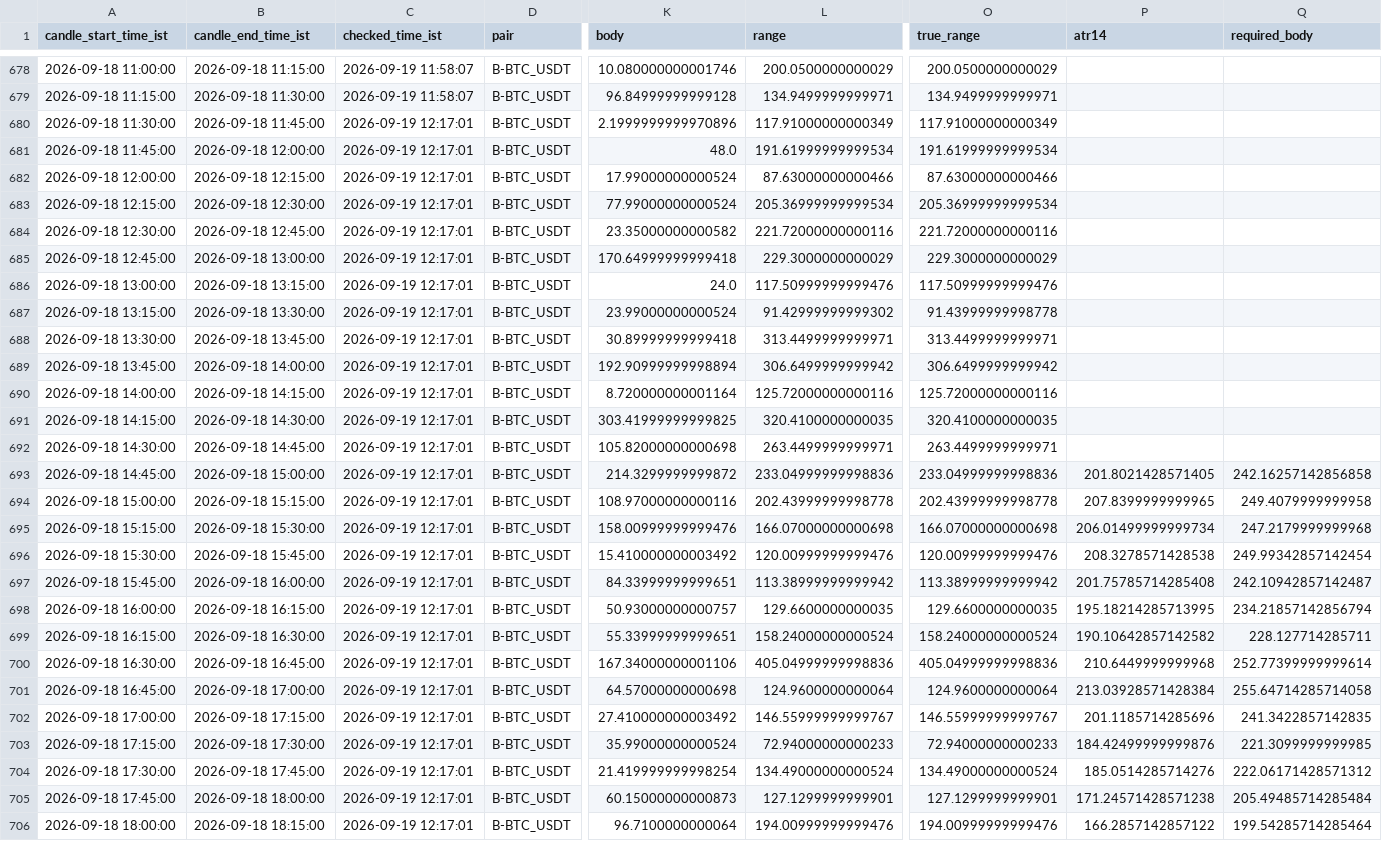
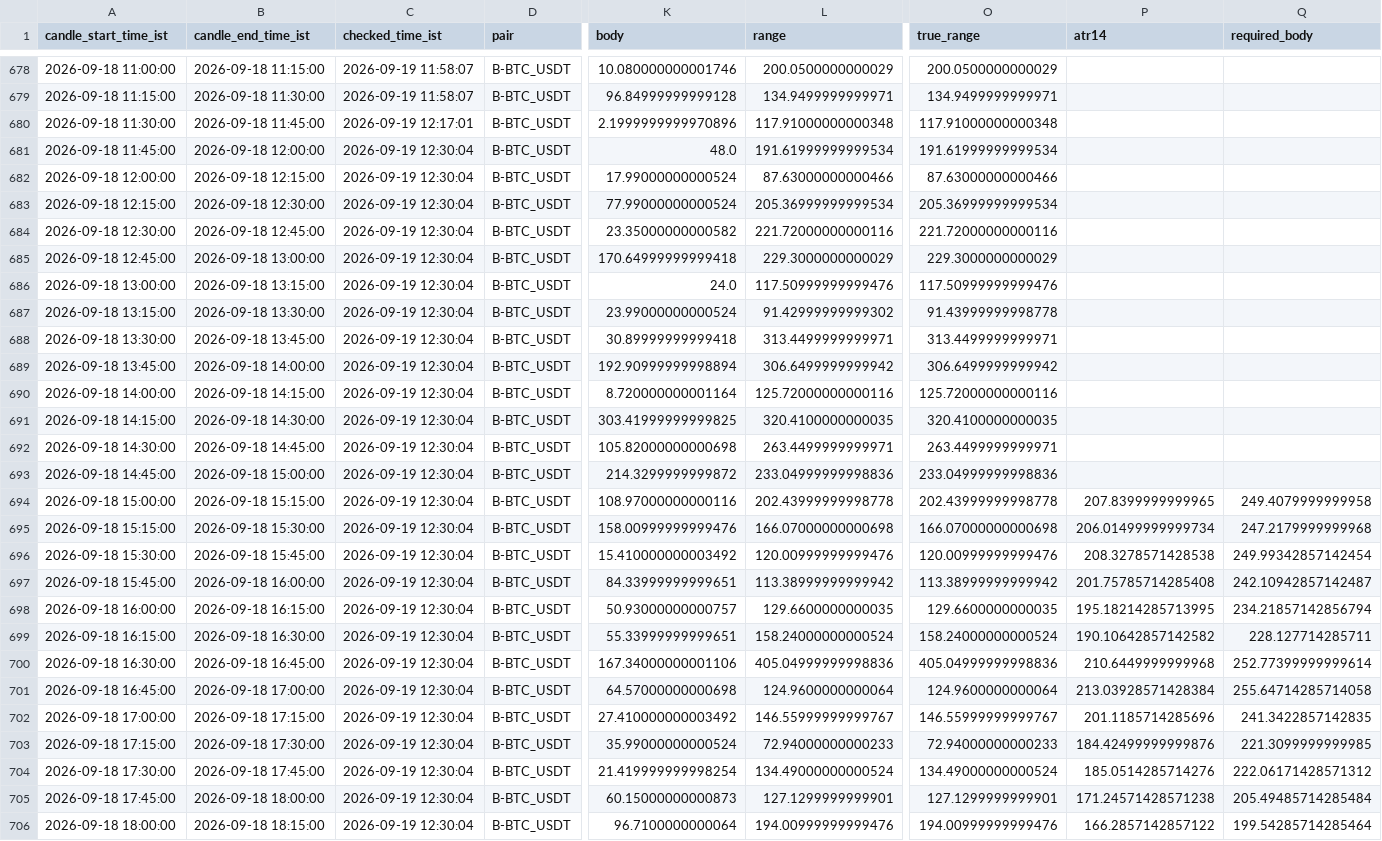
Before and after one commit to bera993258-design/coindcx-candle-alert, a CSV file: output/closed_candles_history.csv, drawn as a sheet; only a part is shown, gaps mark what is left out; the diff covers the shown part only; the diff names each change by its address in the sheet, - before the commit and + after, or states it on an @@ line.

```diff
--- a/output/closed_candles_history.csv
+++ b/output/closed_candles_history.csv
-L680 (range): 117.91000000000349
+L680 (range): 117.91000000000348
-O680 (true_range): 117.91000000000349
+O680 (true_range): 117.91000000000348
-C681:C706 (checked_time_ist): 2026-09-19 12:17:01
+C681:C706 (checked_time_ist): 2026-09-19 12:30:04
-P693 (atr14): 201.8021428571405
+P693 (atr14): (empty)
-Q693 (required_body): 242.16257142856858
+Q693 (required_body): (empty)
```
Also changed, not shown: 1 added row and 72 edited cells elsewhere in this file, output/live_result.csv, 1 other file.
